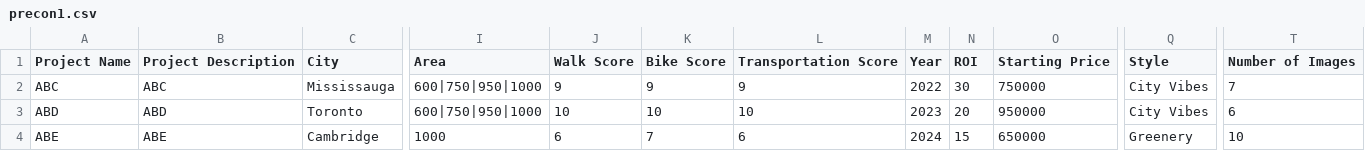
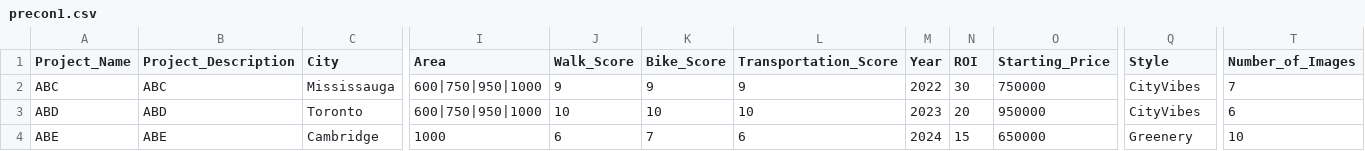
Before and after one commit to djain4/precon, a CSV file: src/csv/precon1.csv, drawn as a sheet; only a part is shown, gaps mark what is left out; the diff names each change by its address in the sheet, - before the commit and + after, or states it on an @@ line.

Commit message:
Update precon1.csv

```diff
--- a/src/csv/precon1.csv
+++ b/src/csv/precon1.csv
-A1: Project Name
+A1: Project_Name
-B1: Project Description
+B1: Project_Description
-J1: Walk Score
+J1: Walk_Score
-K1: Bike Score
+K1: Bike_Score
-L1: Transportation Score
+L1: Transportation_Score
-O1: Starting Price
+O1: Starting_Price
-T1: Number of Images
+T1: Number_of_Images
-Q2:Q3 (Style): City Vibes
+Q2:Q3 (Style): CityVibes
```
